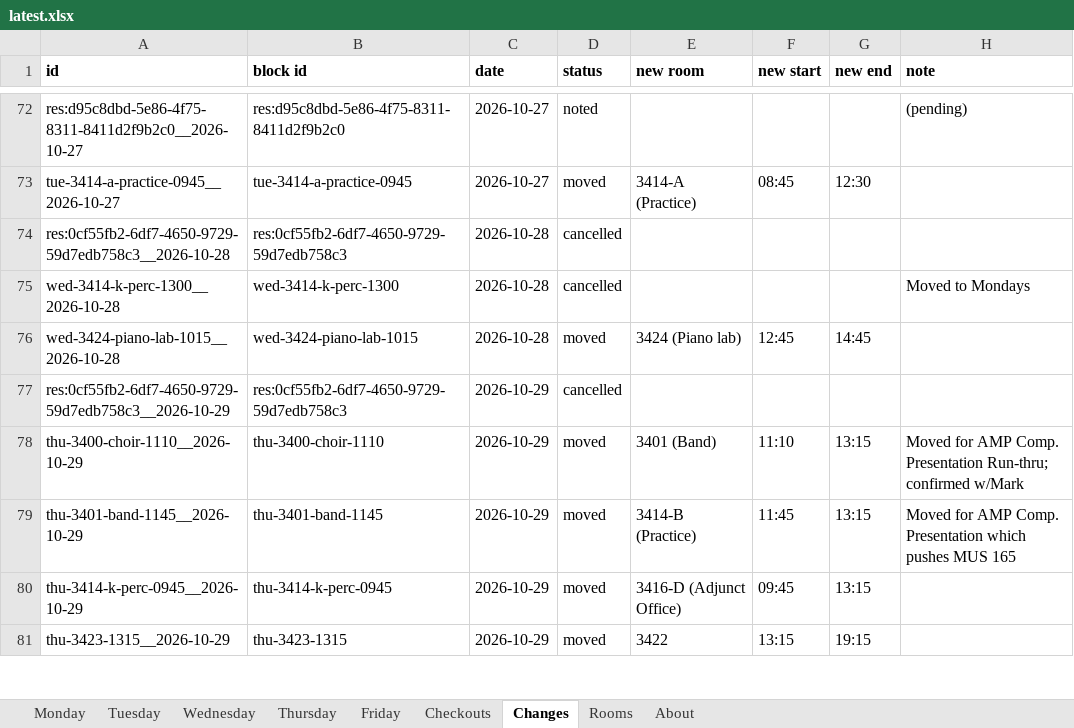
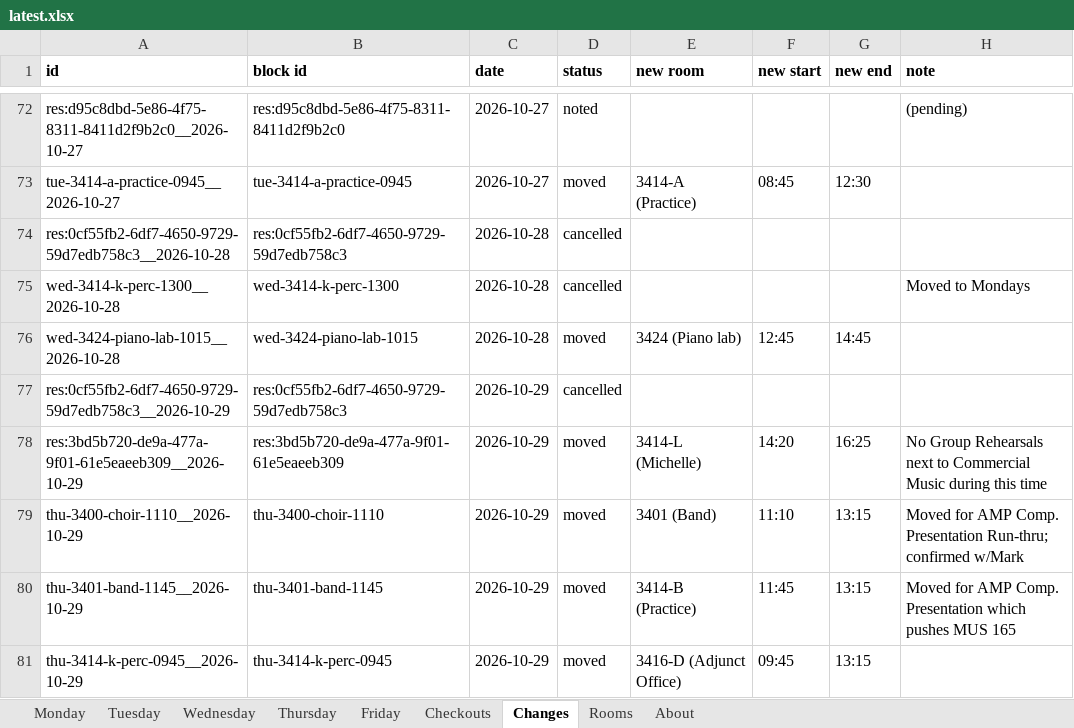
Before and after one commit to Cusco-and-Karma/LAPC-Music-Room-Checkout, an Excel workbook: backups/latest.xlsx, sheet Changes, drawn as a sheet; only a part is shown, gaps mark what is left out; the shorter side is filled out with more unchanged rows; values as stored, in another font and other column widths than the file's, no borders; the diff names each change by its address in the sheet, - before the commit and + after, or states it on an @@ line.

```diff
--- a/backups/latest.xlsx (sheet Changes)
+++ b/backups/latest.xlsx (sheet Changes)
+row 78: res:3bd5b720-de9a-477a-9f01-61e5eaeeb309__2026-10-29 | res:3bd5b720-de9a-477a-9f01-61e5eaeeb309 | 2026-10-29 | moved | 3414-L (Michelle) | 14:20 | 16:25 | No Group Rehearsals next to Commercial Music during this time
```
Also changed, not shown: sheet Checkouts, sheet About, 2 other files.
